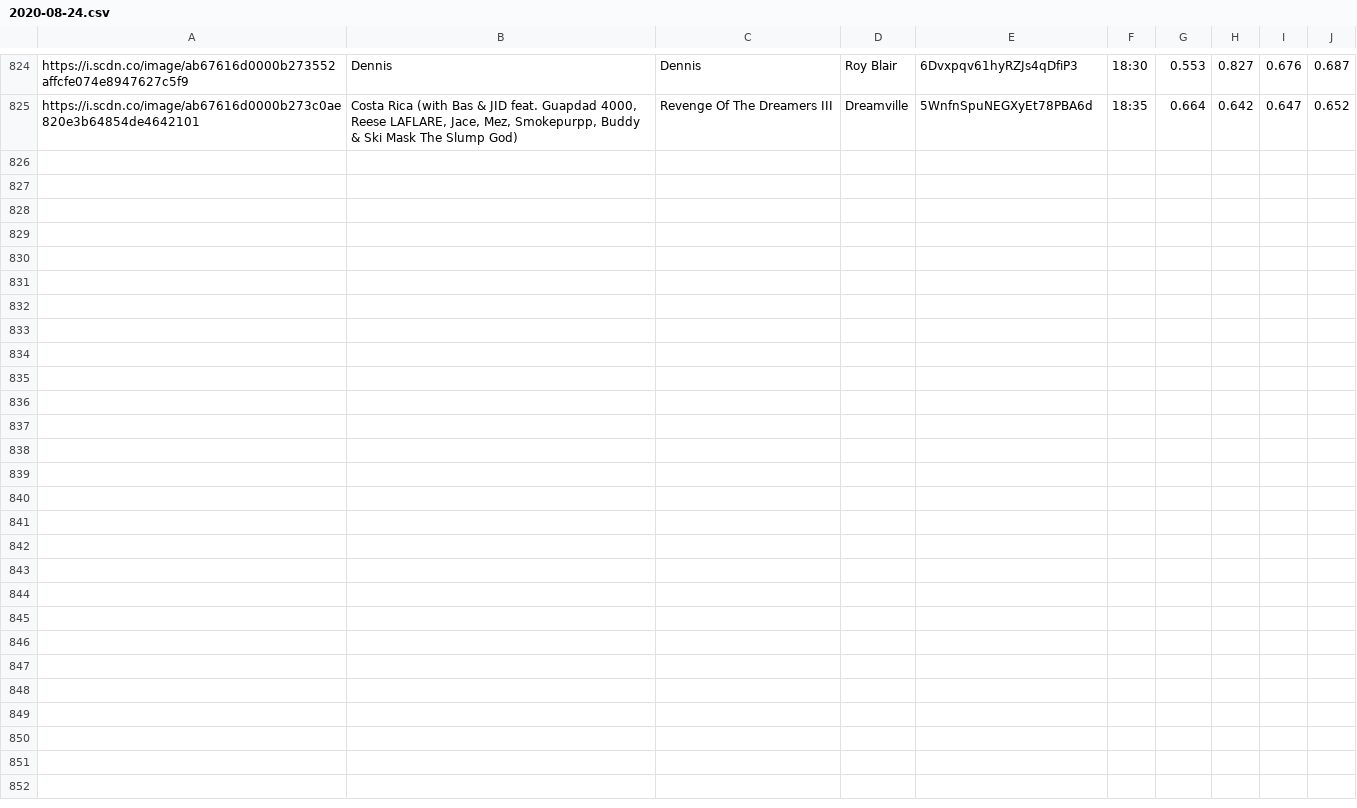
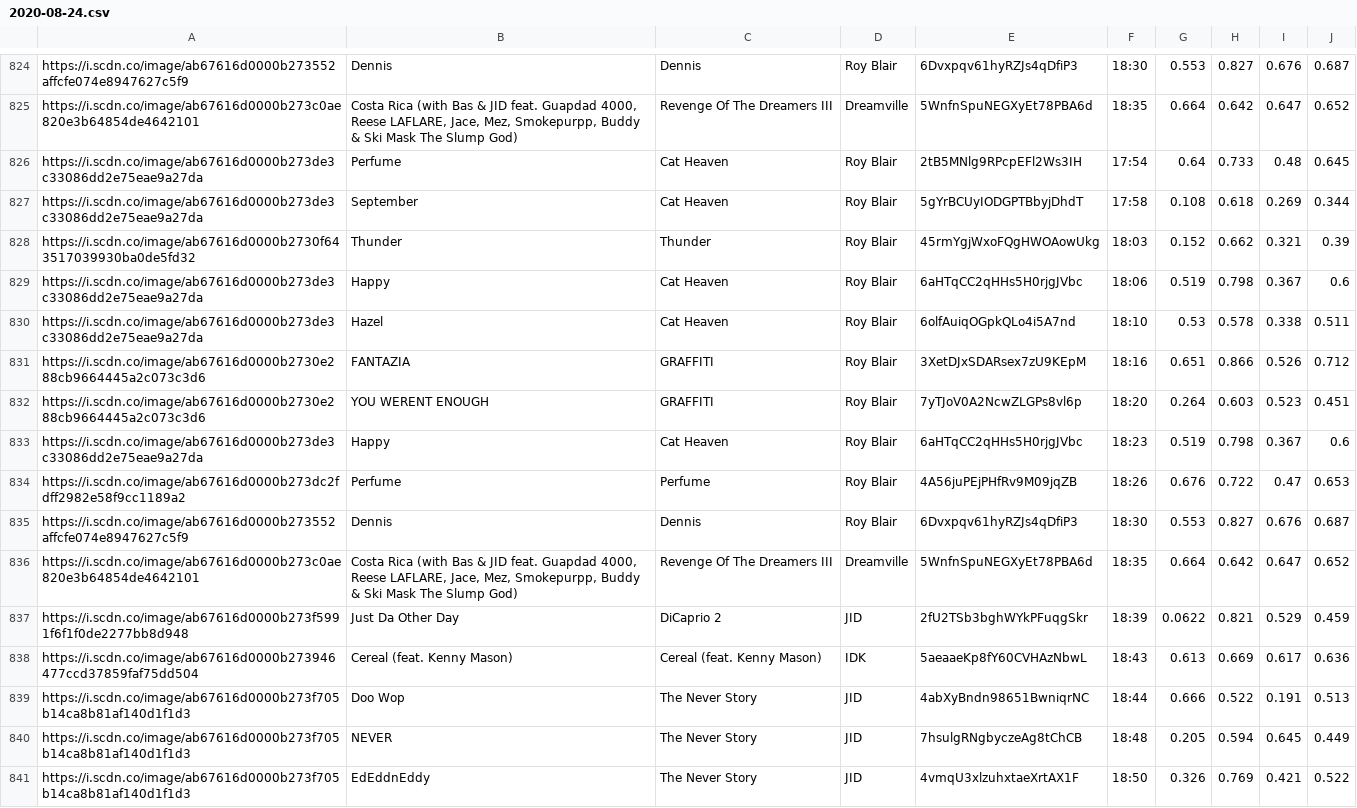
Before and after one commit to trudypainter/spotify-mood, a CSV file: daily-data/2020-08-24.csv, drawn as a sheet; only a part is shown, gaps mark what is left out.

Commit message:
updating daiy data

```diff
--- a/daily-data/2020-08-24.csv
+++ b/daily-data/2020-08-24.csv
@@ -825 +825,17 @@ https://i.scdn.co/image/ab67616d0000b273552affcfe074e8947627c5f9,Dennis,Dennis,R
 https://i.scdn.co/image/ab67616d0000b273c0ae820e3b64854de4642101,"Costa Rica (with Bas & JID feat. Guapdad 4000, Reese LAFLARE, Jace, Mez, Smokepurpp, Buddy & Ski Mask The Slump God)",Revenge Of The Dreamers III,Dreamville,5WnfnSpuNEGXyEt78PBA6d,18:35,0.664,0.642,0.647,0.652
+https://i.scdn.co/image/ab67616d0000b273de3c33086dd2e75eae9a27da,Perfume,Cat Heaven,Roy Blair,2tB5MNlg9RPcpEFl2Ws3IH,17:54,0.64,0.733,0.48,0.645
+https://i.scdn.co/image/ab67616d0000b273de3c33086dd2e75eae9a27da,September,Cat Heaven,Roy Blair,5gYrBCUyIODGPTBbyjDhdT,17:58,0.108,0.618,0.269,0.344
+https://i.scdn.co/image/ab67616d0000b2730f643517039930ba0de5fd32,Thunder,Thunder,Roy Blair,45rmYgjWxoFQgHWOAowUkg,18:03,0.152,0.662,0.321,0.39
+https://i.scdn.co/image/ab67616d0000b273de3c33086dd2e75eae9a27da,Happy,Cat Heaven,Roy Blair,6aHTqCC2qHHs5H0rjgJVbc,18:06,0.519,0.798,0.367,0.6
+https://i.scdn.co/image/ab67616d0000b273de3c33086dd2e75eae9a27da,Hazel,Cat Heaven,Roy Blair,6olfAuiqOGpkQLo4i5A7nd,18:10,0.53,0.578,0.338,0.511
+https://i.scdn.co/image/ab67616d0000b2730e288cb9664445a2c073c3d6,FANTAZIA,GRAFFITI,Roy Blair,3XetDJxSDARsex7zU9KEpM,18:16,0.651,0.866,0.526,0.712
+https://i.scdn.co/image/ab67616d0000b2730e288cb9664445a2c073c3d6,YOU WERENT ENOUGH,GRAFFITI,Roy Blair,7yTJoV0A2NcwZLGPs8vl6p,18:20,0.264,0.603,0.523,0.451
+https://i.scdn.co/image/ab67616d0000b273de3c33086dd2e75eae9a27da,Happy,Cat Heaven,Roy Blair,6aHTqCC2qHHs5H0rjgJVbc,18:23,0.519,0.798,0.367,0.6
+https://i.scdn.co/image/ab67616d0000b273dc2fdff2982e58f9cc1189a2,Perfume,Perfume,Roy Blair,4A56juPEjPHfRv9M09jqZB,18:26,0.676,0.722,0.47,0.653
+https://i.scdn.co/image/ab67616d0000b273552affcfe074e8947627c5f9,Dennis,Dennis,Roy Blair,6Dvxpqv61hyRZJs4qDfiP3,18:30,0.553,0.827,0.676,0.687
+https://i.scdn.co/image/ab67616d0000b273c0ae820e3b64854de4642101,"Costa Rica (with Bas & JID feat. Guapdad 4000, Reese LAFLARE, Jace, Mez, Smokepurpp, Buddy & Ski Mask The Slump God)",Revenge Of The Dreamers III,Dreamville,5WnfnSpuNEGXyEt78PBA6d,18:35,0.664,0.642,0.647,0.652
+https://i.scdn.co/image/ab67616d0000b273f5991f6f1f0de2277bb8d948,Just Da Other Day,DiCaprio 2,JID,2fU2TSb3bghWYkPFuqgSkr,18:39,0.0622,0.821,0.529,0.459
+https://i.scdn.co/image/ab67616d0000b273946477ccd37859faf75dd504,Cereal (feat. Kenny Mason),Cereal (feat. Kenny Mason),IDK,5aeaaeKp8fY60CVHAzNbwL,18:43,0.613,0.669,0.617,0.636
+https://i.scdn.co/image/ab67616d0000b273f705b14ca8b81af140d1f1d3,Doo Wop,The Never Story,JID,4abXyBndn98651BwniqrNC,18:44,0.666,0.522,0.191,0.513
+https://i.scdn.co/image/ab67616d0000b273f705b14ca8b81af140d1f1d3,NEVER,The Never Story,JID,7hsulgRNgbyczeAg8tChCB,18:48,0.205,0.594,0.645,0.449
+https://i.scdn.co/image/ab67616d0000b273f705b14ca8b81af140d1f1d3,EdEddnEddy,The Never Story,JID,4vmqU3xlzuhxtaeXrtAX1F,18:50,0.326,0.769,0.421,0.522
```
